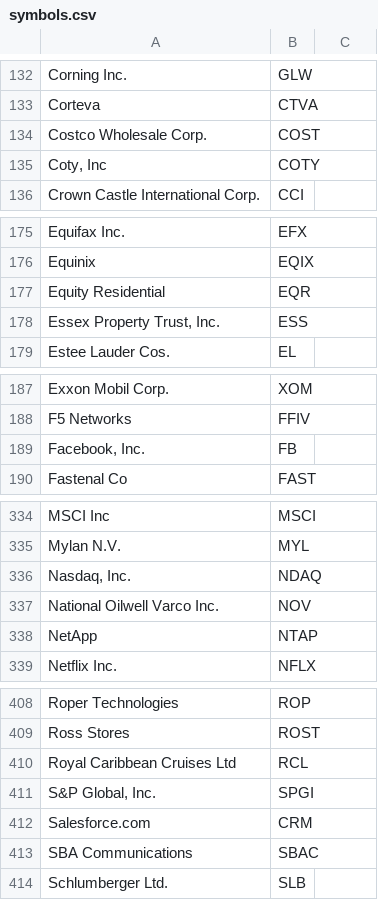
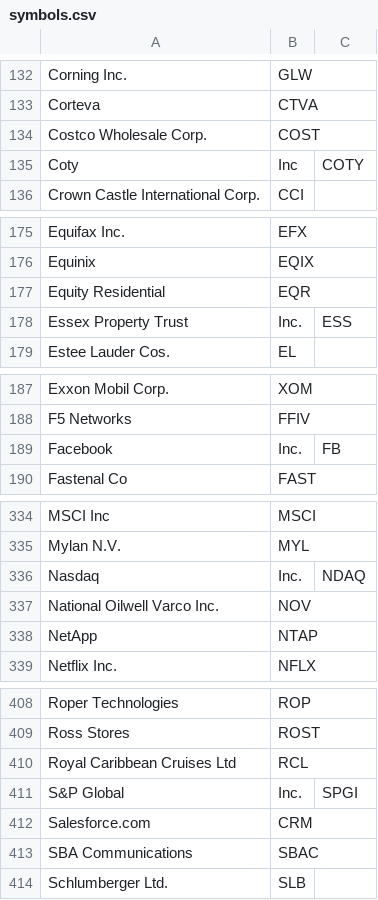
Before and after one commit to hannankhan888/SimpleDigitalAssistant, a CSV file: resources/symbols.csv, drawn as a sheet; only a part is shown, gaps mark what is left out; removed rows and columns are numbered as before the commit, all else as after; the diff covers the shown part only; the diff names each change by its address in the sheet, - before the commit and + after, or states it on an @@ line.

```diff
--- a/resources/symbols.csv
+++ b/resources/symbols.csv
-row 135: Coty, Inc | COTY
+row 135: Coty | Inc | COTY
-row 178: Essex Property Trust, Inc. | ESS
+row 178: Essex Property Trust | Inc. | ESS
-row 189: Facebook, Inc. | FB
+row 189: Facebook | Inc. | FB
-row 336: Nasdaq, Inc. | NDAQ
+row 336: Nasdaq | Inc. | NDAQ
-row 411: S&P Global, Inc. | SPGI
+row 411: S&P Global | Inc. | SPGI
```
Also changed, not shown: 8 added rows and 8 removed rows elsewhere in this file.
